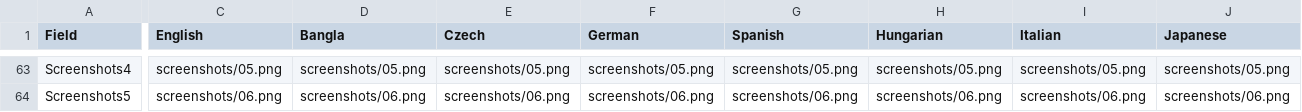
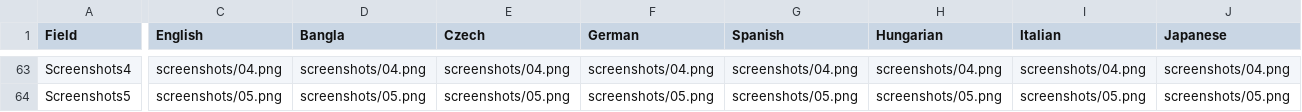
Before and after one commit to SteveTheKiller/KillerNotes, a CSV file: store/KillerNotes-Store-listing.csv, drawn as a sheet; only a part is shown, gaps mark what is left out; the diff covers the shown part only; the diff names each change by its address in the sheet, - before the commit and + after, or states it on an @@ line.

Commit message:
v1.5.0: Replace the site and Store screenshots with ten new feature shots

```diff
--- a/store/KillerNotes-Store-listing.csv
+++ b/store/KillerNotes-Store-listing.csv
-C63 (English): screenshots/05.png
+C63 (English): screenshots/04.png
-D63 (Bangla): screenshots/05.png
+D63 (Bangla): screenshots/04.png
-E63 (Czech): screenshots/05.png
+E63 (Czech): screenshots/04.png
-F63 (German): screenshots/05.png
+F63 (German): screenshots/04.png
-G63 (Spanish): screenshots/05.png
+G63 (Spanish): screenshots/04.png
-H63 (Hungarian): screenshots/05.png
+H63 (Hungarian): screenshots/04.png
-I63 (Italian): screenshots/05.png
+I63 (Italian): screenshots/04.png
-J63 (Japanese): screenshots/05.png
+J63 (Japanese): screenshots/04.png
-C64 (English): screenshots/06.png
+C64 (English): screenshots/05.png
-D64 (Bangla): screenshots/06.png
+D64 (Bangla): screenshots/05.png
-E64 (Czech): screenshots/06.png
+E64 (Czech): screenshots/05.png
-F64 (German): screenshots/06.png
+F64 (German): screenshots/05.png
-G64 (Spanish): screenshots/06.png
+G64 (Spanish): screenshots/05.png
-H64 (Hungarian): screenshots/06.png
+H64 (Hungarian): screenshots/05.png
-I64 (Italian): screenshots/06.png
+I64 (Italian): screenshots/05.png
-J64 (Japanese): screenshots/06.png
+J64 (Japanese): screenshots/05.png
```
Also changed, not shown: 155 edited cells elsewhere in this file, 24 other files.
